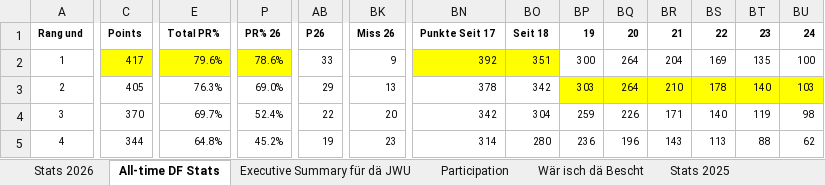
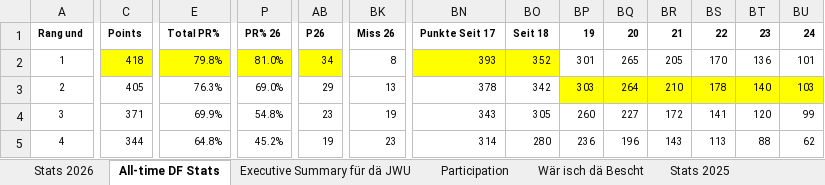
Before and after one commit to kamilpiros/ClaudeCodeWeb, an Excel workbook: mappen/aktuell.xlsx, sheet All-time DF Stats, drawn as a sheet; only a part is shown, gaps mark what is left out; values as stored, in another font and other column widths than the file's, no borders; charts and pictures not drawn; the diff covers the shown part only; the diff names each change by its address in the sheet, - before the commit and + after, or states it on an @@ line.

Commit message:
Mappe vom 2026-10-24 (DF_STATS_2026_10_23.xlsx)

```diff
--- a/mappen/aktuell.xlsx (sheet All-time DF Stats)
+++ b/mappen/aktuell.xlsx (sheet All-time DF Stats)
-C2 (Points): 417
+C2 (Points): 418
-E2 (Total PR%): 79.6%
+E2 (Total PR%): 79.8%
-P2 (PR% 26): 78.6%
+P2 (PR% 26): 81.0%
-AB2 (P26): 33
+AB2 (P26): 34
-AB2 fill: none
+AB2 fill: #FFFF00
-BK2 (Miss 26): 9
+BK2 (Miss 26): 8
-BN2 (Punkte Seit 17): 392
+BN2 (Punkte Seit 17): 393
-BO2 (Seit 18): 351
+BO2 (Seit 18): 352
-BP2 (19): 300
+BP2 (19): 301
-BQ2 (20): 264
+BQ2 (20): 265
-BR2 (21): 204
+BR2 (21): 205
-BS2 (22): 169
+BS2 (22): 170
-BT2 (23): 135
+BT2 (23): 136
-BU2 (24): 100
+BU2 (24): 101
-C4 (Points): 370
+C4 (Points): 371
-E4 (Total PR%): 69.7%
+E4 (Total PR%): 69.9%
-P4 (PR% 26): 52.4%
+P4 (PR% 26): 54.8%
-AB4 (P26): 22
+AB4 (P26): 23
-BK4 (Miss 26): 20
+BK4 (Miss 26): 19
-BN4 (Punkte Seit 17): 342
+BN4 (Punkte Seit 17): 343
-BO4 (Seit 18): 304
+BO4 (Seit 18): 305
-BP4 (19): 259
+BP4 (19): 260
-BQ4 (20): 226
+BQ4 (20): 227
-BR4 (21): 171
+BR4 (21): 172
-BS4 (22): 140
+BS4 (22): 141
-BT4 (23): 119
+BT4 (23): 120
-BU4 (24): 98
+BU4 (24): 99
```
Also changed, not shown: 60 edited cells and cell formats elsewhere in this sheet, sheet Participation, sheet Stats 2026, sheet Stats 2017, sheet Executive Summary für dä JWU, sheet Stats 2018, sheet Stats 2019, 7 more sheets, formulas that keep their value, charts or pictures.
